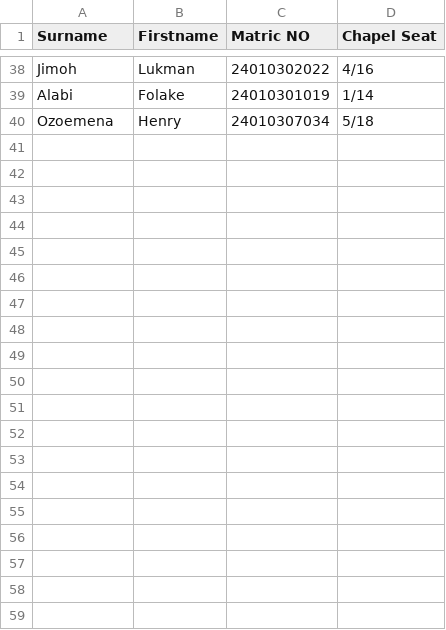
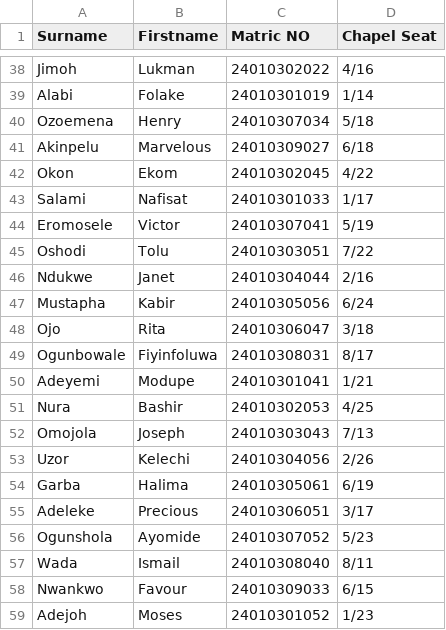
Before and after one commit to DiamondOsas/MTU_ATTENDANCE_TRACKER, a CSV file: db/allstudents/100level.csv, drawn as a sheet; only a part is shown, gaps mark what is left out; the diff covers the shown part only; the diff names each change by its address in the sheet, - before the commit and + after, or states it on an @@ line.

```diff
--- a/db/allstudents/100level.csv
+++ b/db/allstudents/100level.csv
+row 41: Akinpelu | Marvelous | 24010309027 | 6/18
+row 42: Okon | Ekom | 24010302045 | 4/22
+row 43: Salami | Nafisat | 24010301033 | 1/17
+row 44: Eromosele | Victor | 24010307041 | 5/19
+row 45: Oshodi | Tolu | 24010303051 | 7/22
+row 46: Ndukwe | Janet | 24010304044 | 2/16
+row 47: Mustapha | Kabir | 24010305056 | 6/24
+row 48: Ojo | Rita | 24010306047 | 3/18
+row 49: Ogunbowale | Fiyinfoluwa | 24010308031 | 8/17
+row 50: Adeyemi | Modupe | 24010301041 | 1/21
+row 51: Nura | Bashir | 24010302053 | 4/25
+row 52: Omojola | Joseph | 24010303043 | 7/13
+row 53: Uzor | Kelechi | 24010304056 | 2/26
+row 54: Garba | Halima | 24010305061 | 6/19
+row 55: Adeleke | Precious | 24010306051 | 3/17
+row 56: Ogunshola | Ayomide | 24010307052 | 5/23
+row 57: Wada | Ismail | 24010308040 | 8/11
+row 58: Nwankwo | Favour | 24010309033 | 6/15
+row 59: Adejoh | Moses | 24010301052 | 1/23
```
Also changed, not shown: 11 added rows elsewhere in this file, db/attendance/100level.csv, 4 other files.
